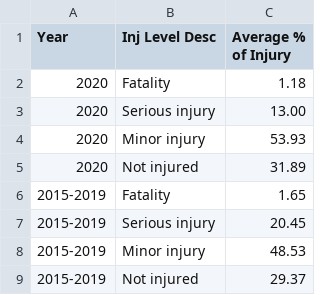
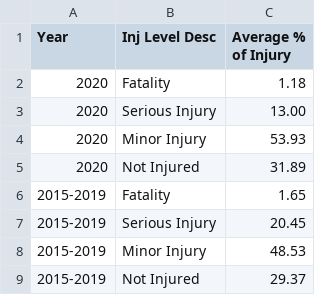
Before and after one commit to imiirasolii/Assignment_2, a CSV file: data/Grouped Bar Chart Final.csv, drawn as a sheet.

Commit message:
Add files via upload

```diff
--- a/data/Grouped Bar Chart Final.csv
+++ b/data/Grouped Bar Chart Final.csv
@@ -2,8 +2,8 @@ Year,Inj Level Desc,Average % of Injury
 2020,Fatality,1.18
-2020,Serious injury,13.00
-2020,Minor injury,53.93
-2020,Not injured,31.89
+2020,Serious Injury,13.00
+2020,Minor Injury,53.93
+2020,Not Injured,31.89
 2015-2019,Fatality,1.65
-2015-2019,Serious injury,20.45
-2015-2019,Minor injury,48.53
-2015-2019,Not injured,29.37
+2015-2019,Serious Injury,20.45
+2015-2019,Minor Injury,48.53
+2015-2019,Not Injured,29.37
```
